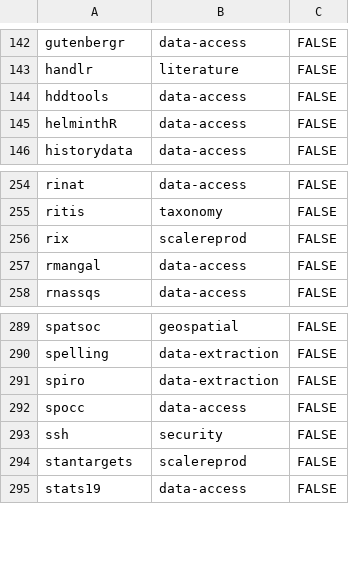
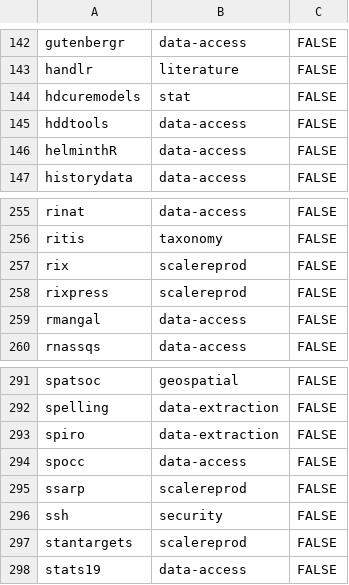
Before and after one commit to ropensci/ropensci.r-universe.dev, a CSV file: info/final_categories.csv, drawn as a sheet; only a part is shown, gaps mark what is left out.

Commit message:
update categories

```diff
--- a/info/final_categories.csv
+++ b/info/final_categories.csv
@@ -143,2 +143,3 @@ gutenbergr,data-access,FALSE
 handlr,literature,FALSE
+hdcuremodels,stat,FALSE
 hddtools,data-access,FALSE
@@ -256,2 +257,3 @@ ritis,taxonomy,FALSE
 rix,scalereprod,FALSE
+rixpress,scalereprod,FALSE
 rmangal,data-access,FALSE
@@ -292,2 +294,3 @@ spiro,data-extraction,FALSE
 spocc,data-access,FALSE
+ssarp,scalereprod,FALSE
 ssh,security,FALSE
```
